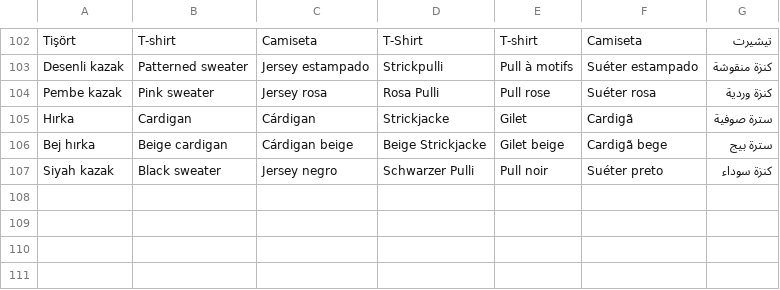
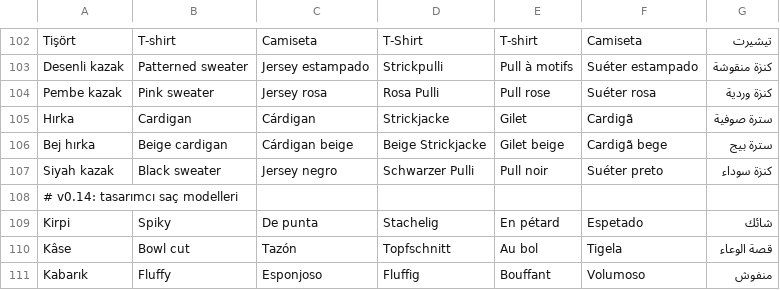
Before and after one commit to yusufonal0977-code/love-room, a TSV file: tools/i18n/extra2.tsv, drawn as a sheet; only a part is shown, gaps mark what is left out.

```diff
--- a/tools/i18n/extra2.tsv
+++ b/tools/i18n/extra2.tsv
@@ -107 +107,5 @@ Bej hırka	Beige cardigan	Cárdigan beige	Beige Strickjacke	Gilet beige	Cardigã
 Siyah kazak	Black sweater	Jersey negro	Schwarzer Pulli	Pull noir	Suéter preto	كنزة سوداء
+# v0.14: tasarımcı saç modelleri
+Kirpi	Spiky	De punta	Stachelig	En pétard	Espetado	شائك
+Kâse	Bowl cut	Tazón	Topfschnitt	Au bol	Tigela	قصة الوعاء
+Kabarık	Fluffy	Esponjoso	Fluffig	Bouffant	Volumoso	منفوش
```
Also changed, not shown: 34 other files.
